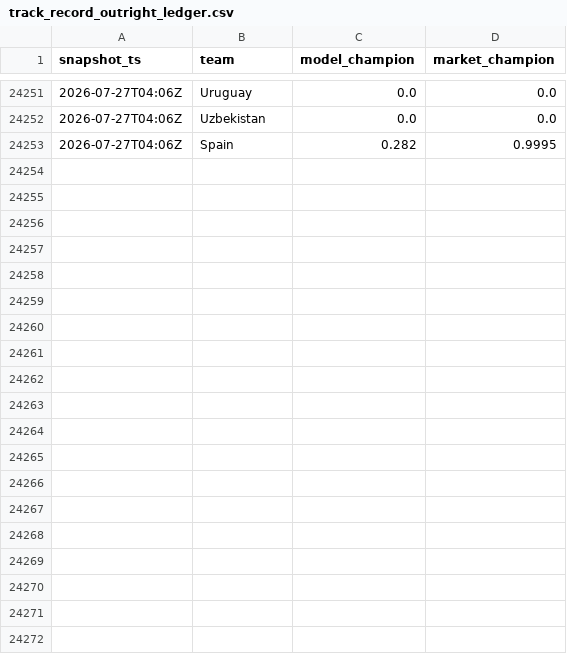
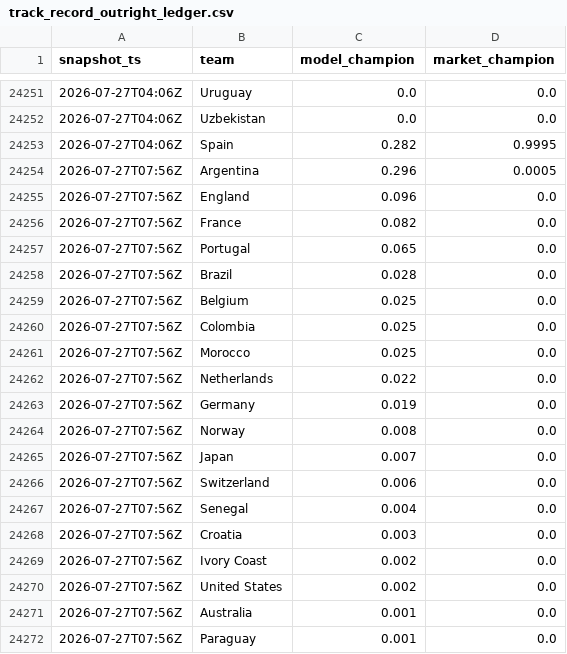
Before and after one commit to matteodethomasis-svg/wc2026-model, a CSV file: reports/track_record_outright_ledger.csv, drawn as a sheet; only a part is shown, gaps mark what is left out; the diff covers the shown part only.

```diff
--- a/reports/track_record_outright_ledger.csv
+++ b/reports/track_record_outright_ledger.csv
@@ -24253 +24253,20 @@ snapshot_ts,team,model_champion,market_champion
 2026-07-27T04:06Z,Spain,0.282,0.9995
+2026-07-27T07:56Z,Argentina,0.296,0.0005
+2026-07-27T07:56Z,England,0.096,0.0
+2026-07-27T07:56Z,France,0.082,0.0
+2026-07-27T07:56Z,Portugal,0.065,0.0
+2026-07-27T07:56Z,Brazil,0.028,0.0
+2026-07-27T07:56Z,Belgium,0.025,0.0
+2026-07-27T07:56Z,Colombia,0.025,0.0
+2026-07-27T07:56Z,Morocco,0.025,0.0
+2026-07-27T07:56Z,Netherlands,0.022,0.0
+2026-07-27T07:56Z,Germany,0.019,0.0
+2026-07-27T07:56Z,Norway,0.008,0.0
+2026-07-27T07:56Z,Japan,0.007,0.0
+2026-07-27T07:56Z,Switzerland,0.006,0.0
+2026-07-27T07:56Z,Senegal,0.004,0.0
+2026-07-27T07:56Z,Croatia,0.003,0.0
+2026-07-27T07:56Z,Ivory Coast,0.002,0.0
+2026-07-27T07:56Z,United States,0.002,0.0
+2026-07-27T07:56Z,Australia,0.001,0.0
+2026-07-27T07:56Z,Paraguay,0.001,0.0
```
Also changed, not shown: 28 added rows elsewhere in this file, 3 other files.
